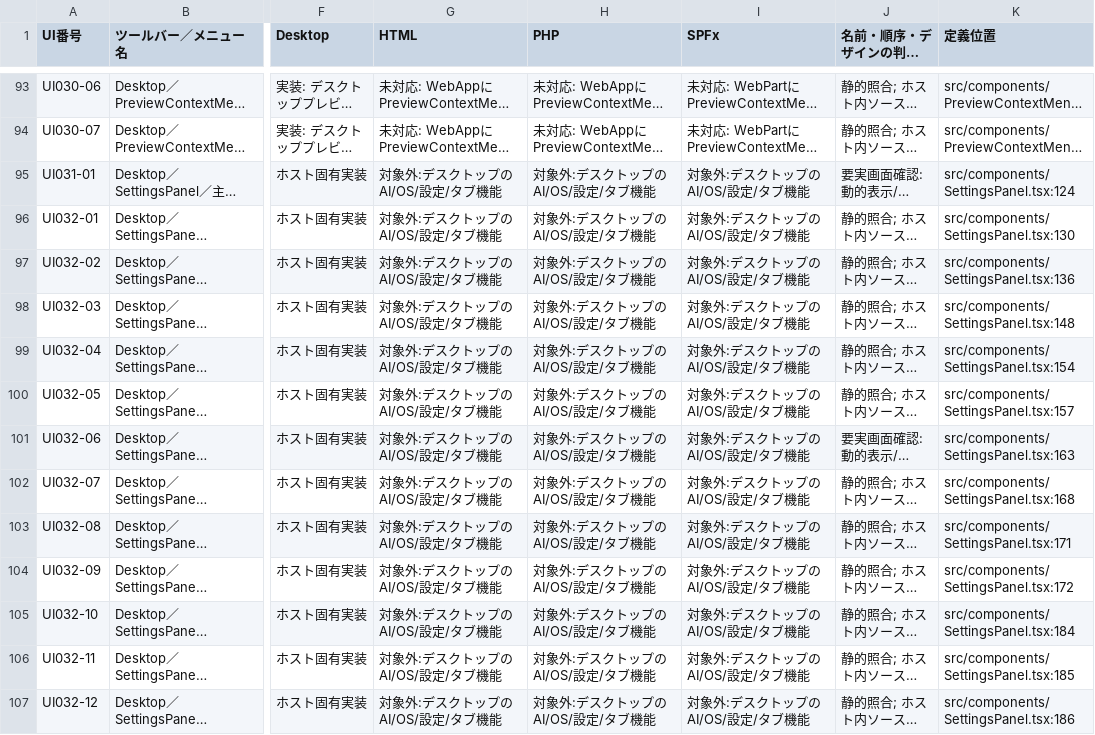
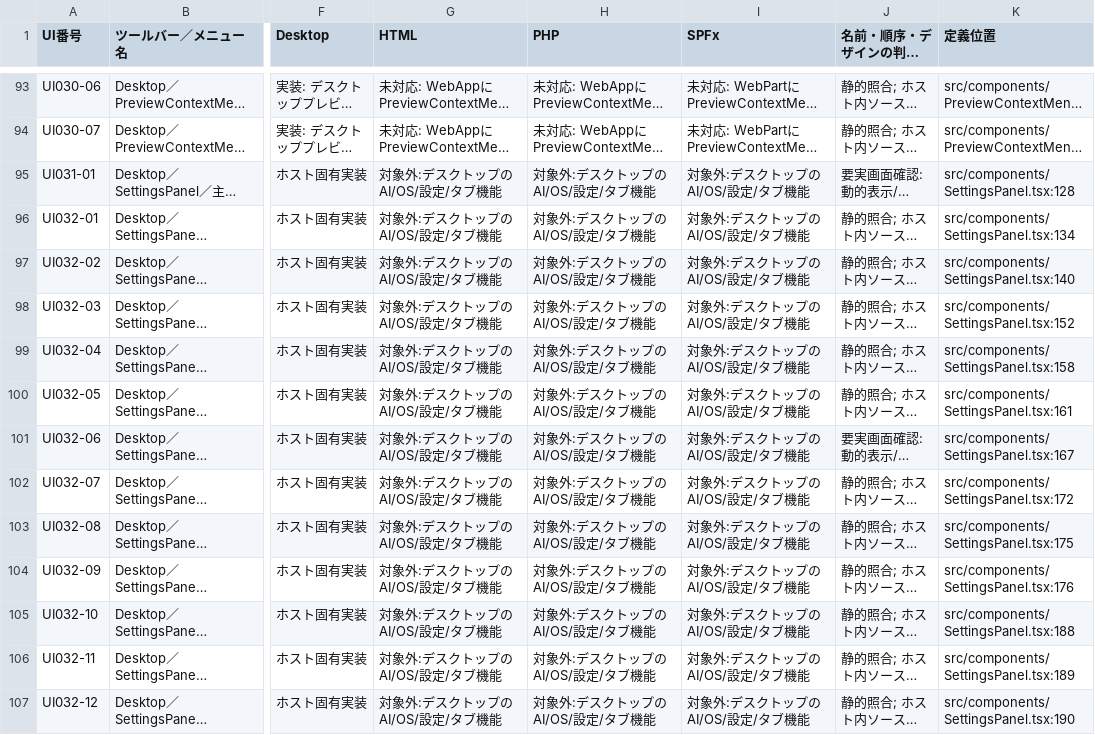
Before and after one commit to KotorinChunChun/MdVisualizer, a TSV file: docs/developer/ui/UI_COMMAND_MATRIX.tsv, drawn as a sheet; only a part is shown, gaps mark what is left out; long unchanged cells end in …; the diff covers the shown part only; the diff names each change by its address in the sheet, - before the commit and + after, or states it on an @@ line.

```diff
--- a/docs/developer/ui/UI_COMMAND_MATRIX.tsv
+++ b/docs/developer/ui/UI_COMMAND_MATRIX.tsv
-K95 (定義位置): src/components/SettingsPanel.tsx:124
+K95 (定義位置): src/components/SettingsPanel.tsx:128
-K96 (定義位置): src/components/SettingsPanel.tsx:130
+K96 (定義位置): src/components/SettingsPanel.tsx:134
-K97 (定義位置): src/components/SettingsPanel.tsx:136
+K97 (定義位置): src/components/SettingsPanel.tsx:140
-K98 (定義位置): src/components/SettingsPanel.tsx:148
+K98 (定義位置): src/components/SettingsPanel.tsx:152
-K99 (定義位置): src/components/SettingsPanel.tsx:154
+K99 (定義位置): src/components/SettingsPanel.tsx:158
-K100 (定義位置): src/components/SettingsPanel.tsx:157
+K100 (定義位置): src/components/SettingsPanel.tsx:161
-K101 (定義位置): src/components/SettingsPanel.tsx:163
+K101 (定義位置): src/components/SettingsPanel.tsx:167
-K102 (定義位置): src/components/SettingsPanel.tsx:168
+K102 (定義位置): src/components/SettingsPanel.tsx:172
-K103 (定義位置): src/components/SettingsPanel.tsx:171
+K103 (定義位置): src/components/SettingsPanel.tsx:175
-K104 (定義位置): src/components/SettingsPanel.tsx:172
+K104 (定義位置): src/components/SettingsPanel.tsx:176
-K105 (定義位置): src/components/SettingsPanel.tsx:184
+K105 (定義位置): src/components/SettingsPanel.tsx:188
-K106 (定義位置): src/components/SettingsPanel.tsx:185
+K106 (定義位置): src/components/SettingsPanel.tsx:189
-K107 (定義位置): src/components/SettingsPanel.tsx:186
+K107 (定義位置): src/components/SettingsPanel.tsx:190
```
Also changed, not shown: 2 added rows and 119 edited cells elsewhere in this file, 16 other files.
